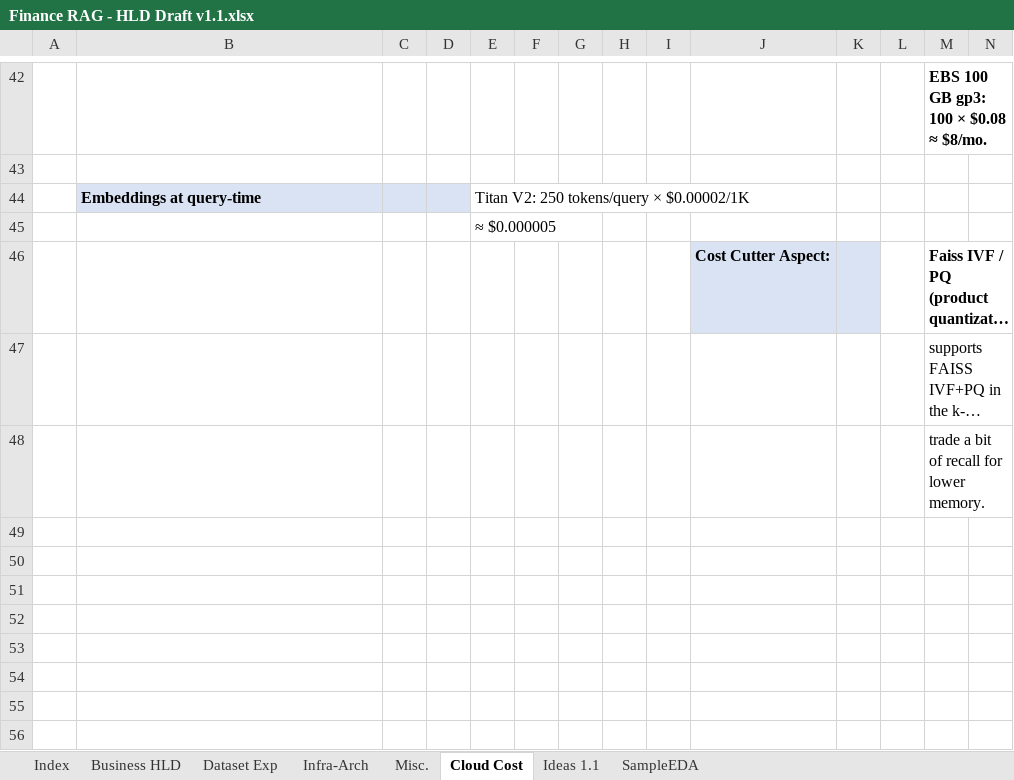
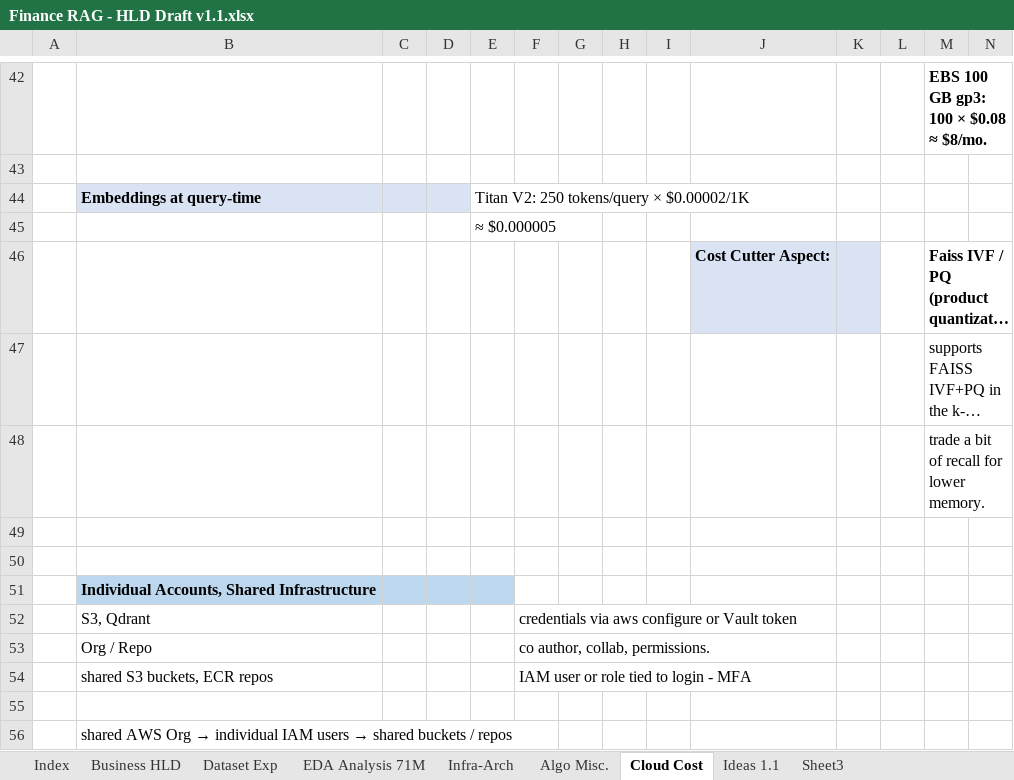
Before and after one commit to mjsushanth/finrag-insights-mlops, an Excel workbook: design_docs/Finance RAG - HLD Draft v1.1.xlsx, sheet Cloud Cost, drawn as a sheet; only a part is shown, gaps mark what is left out; long unchanged cells end in …; values as stored, in another font and other column widths than the file's, no borders; rows hold the shown columns only; the diff names each change by its address in the sheet, - before the commit and + after, or states it on an @@ line.

```diff
--- a/design_docs/Finance RAG - HLD Draft v1.1.xlsx (sheet Cloud Cost)
+++ b/design_docs/Finance RAG - HLD Draft v1.1.xlsx (sheet Cloud Cost)
-sheet tab: Misc.
+sheet tab: Algo Misc.
@@ sheet tab hidden: SampleEDA @@
+sheet tab: EDA Analysis 71M
+sheet tab: Sheet3
+row 49: (empty)
+row 50: (empty)
+row 51:  | Individual Accounts, Shared Infrastructure
+row 52:  | S3, Qdrant |  |  |  | credentials via aws configure or Vault token
+row 53:  | Org / Repo |  |  |  | co author, collab, permissions.
+row 54:  | shared S3 buckets, ECR repos |  |  |  | IAM user or role tied to login - MFA
+row 55: (empty)
+row 56:  | shared AWS Org → individual IAM users → shared buckets / repos
```
Also changed, not shown: sheet Dataset Exp, sheet Ideas 1.1, sheet Index, sheet Business HLD, sheet Algo Misc., 37 other files.
